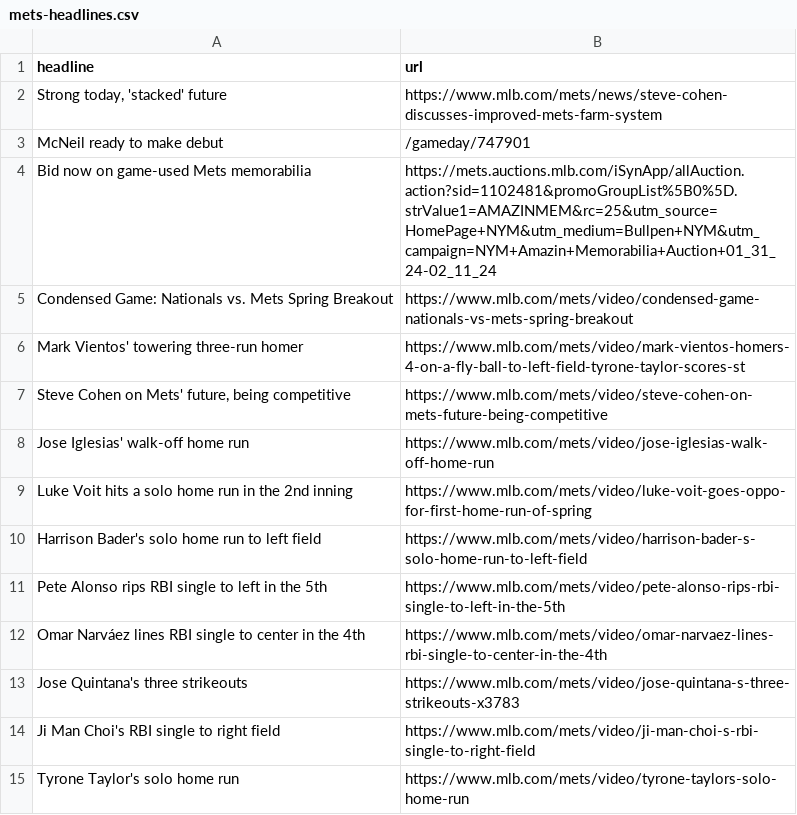
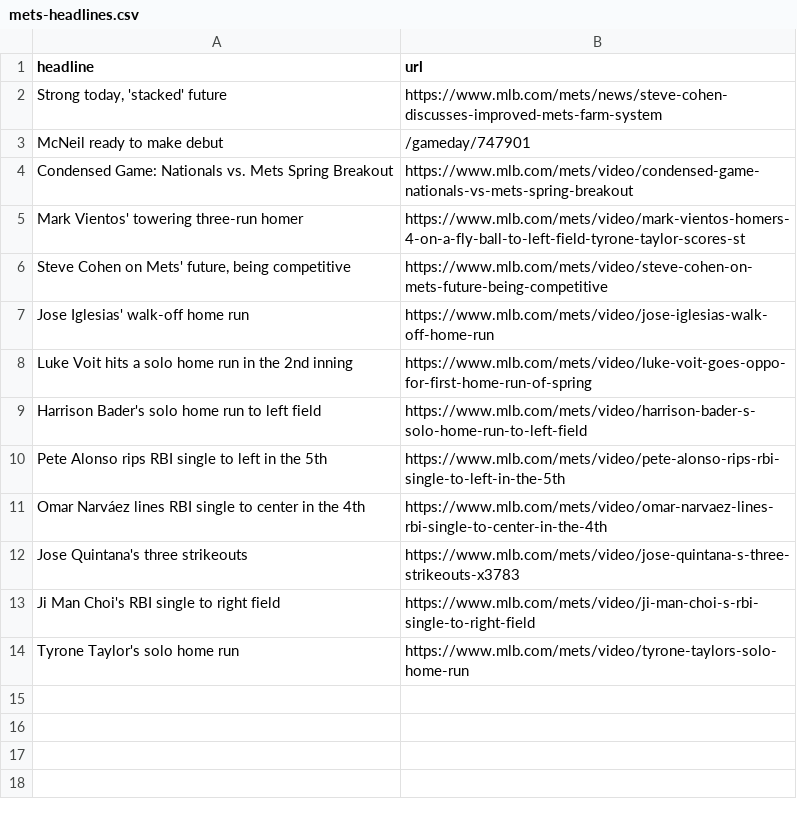
Before and after one commit to atd124/autoscraper-history-main, a CSV file: mets-headlines.csv, drawn as a sheet.

```diff
--- a/mets-headlines.csv
+++ b/mets-headlines.csv
@@ -3,3 +3,2 @@ headline,url
 McNeil ready to make debut,/gameday/747901
-Bid now on game-used Mets memorabilia,https://mets.auctions.mlb.com/iSynApp/allAuction.action?sid=1102481&promoGroupList%5B0%5D.strValue1=AMAZINMEM&rc=25&utm_source=HomePage+NYM&utm_medium=Bullpen+NYM&utm_campaign=NYM+Amazin+Memorabilia+Auction+01_31_24-02_11_24
 Condensed Game: Nationals vs. Mets Spring Breakout,https://www.mlb.com/mets/video/condensed-game-nationals-vs-mets-spring-breakout
```
